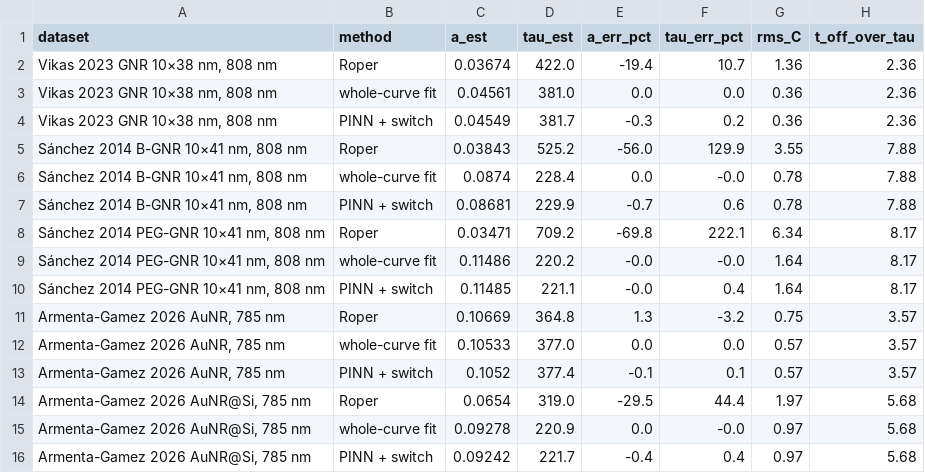
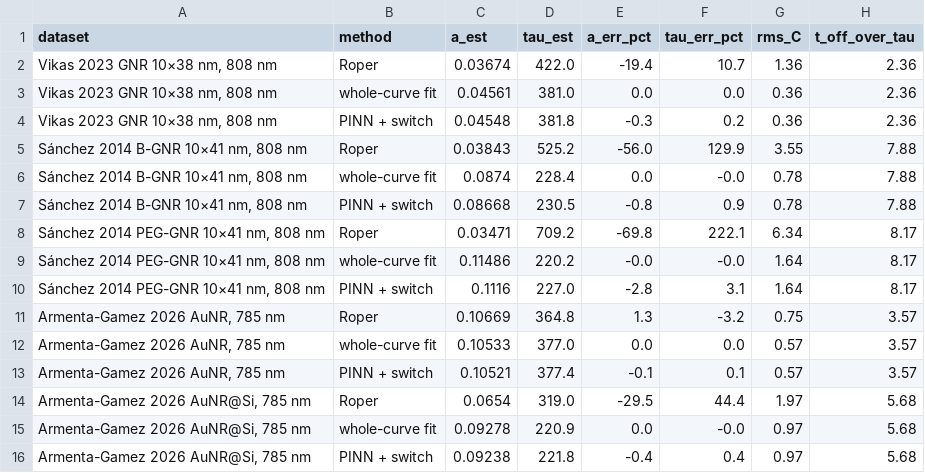
Before and after one commit to MrzAhmadi/photothermal-pinn, a CSV file: results/real_data_results.csv, drawn as a sheet.

```diff
--- a/results/real_data_results.csv
+++ b/results/real_data_results.csv
@@ -3,14 +3,14 @@ dataset,method,a_est,tau_est,a_err_pct,tau_err_pct,rms_C,t_off_over_tau
 "Vikas 2023 GNR 10×38 nm, 808 nm",whole-curve fit,0.04561,381.0,0.0,0.0,0.36,2.36
-"Vikas 2023 GNR 10×38 nm, 808 nm",PINN + switch,0.04549,381.7,-0.3,0.2,0.36,2.36
+"Vikas 2023 GNR 10×38 nm, 808 nm",PINN + switch,0.04548,381.8,-0.3,0.2,0.36,2.36
 "Sánchez 2014 B-GNR 10×41 nm, 808 nm",Roper,0.03843,525.2,-56.0,129.9,3.55,7.88
 "Sánchez 2014 B-GNR 10×41 nm, 808 nm",whole-curve fit,0.0874,228.4,0.0,-0.0,0.78,7.88
-"Sánchez 2014 B-GNR 10×41 nm, 808 nm",PINN + switch,0.08681,229.9,-0.7,0.6,0.78,7.88
+"Sánchez 2014 B-GNR 10×41 nm, 808 nm",PINN + switch,0.08668,230.5,-0.8,0.9,0.78,7.88
 "Sánchez 2014 PEG-GNR 10×41 nm, 808 nm",Roper,0.03471,709.2,-69.8,222.1,6.34,8.17
 "Sánchez 2014 PEG-GNR 10×41 nm, 808 nm",whole-curve fit,0.11486,220.2,-0.0,-0.0,1.64,8.17
-"Sánchez 2014 PEG-GNR 10×41 nm, 808 nm",PINN + switch,0.11485,221.1,-0.0,0.4,1.64,8.17
+"Sánchez 2014 PEG-GNR 10×41 nm, 808 nm",PINN + switch,0.1116,227.0,-2.8,3.1,1.64,8.17
 "Armenta-Gamez 2026 AuNR, 785 nm",Roper,0.10669,364.8,1.3,-3.2,0.75,3.57
 "Armenta-Gamez 2026 AuNR, 785 nm",whole-curve fit,0.10533,377.0,0.0,0.0,0.57,3.57
-"Armenta-Gamez 2026 AuNR, 785 nm",PINN + switch,0.1052,377.4,-0.1,0.1,0.57,3.57
+"Armenta-Gamez 2026 AuNR, 785 nm",PINN + switch,0.10521,377.4,-0.1,0.1,0.57,3.57
 "Armenta-Gamez 2026 AuNR@Si, 785 nm",Roper,0.0654,319.0,-29.5,44.4,1.97,5.68
 "Armenta-Gamez 2026 AuNR@Si, 785 nm",whole-curve fit,0.09278,220.9,0.0,-0.0,0.97,5.68
-"Armenta-Gamez 2026 AuNR@Si, 785 nm",PINN + switch,0.09242,221.7,-0.4,0.4,0.97,5.68
+"Armenta-Gamez 2026 AuNR@Si, 785 nm",PINN + switch,0.09238,221.8,-0.4,0.4,0.97,5.68
```
Also changed, not shown: results/loss_law_curves.csv, results/loss_law_real.csv, 13 other files.
